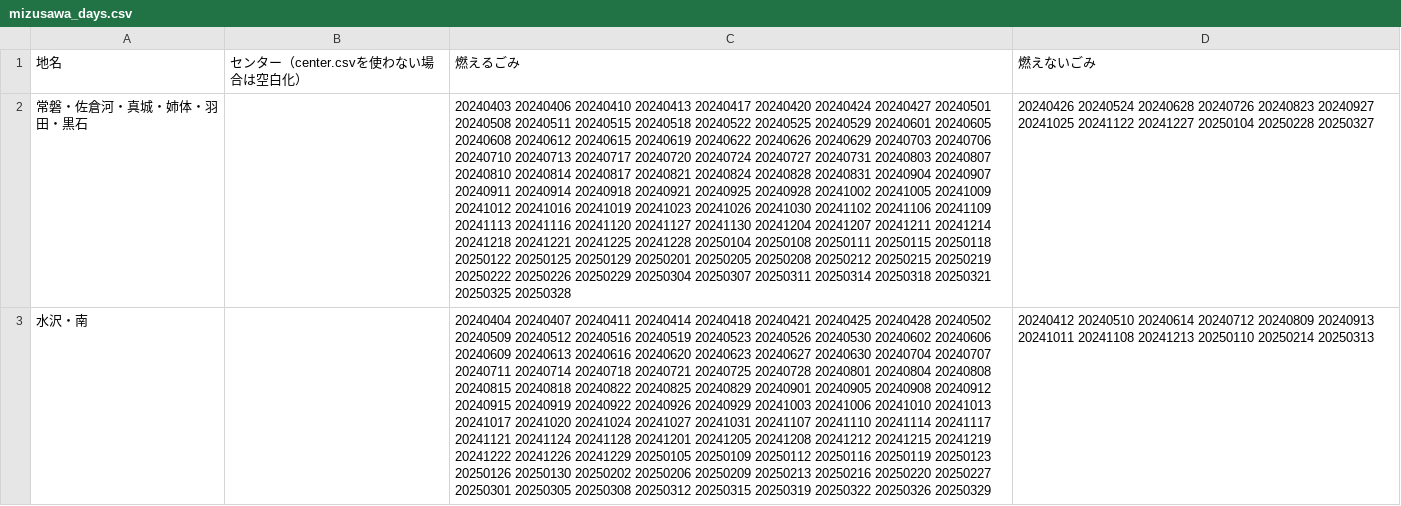
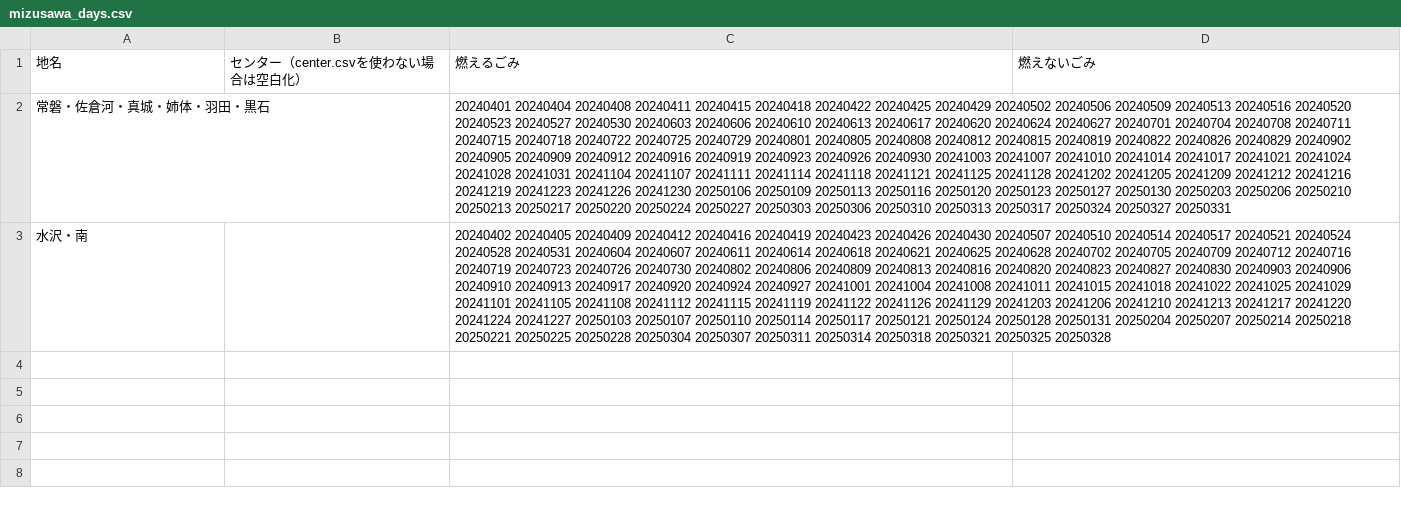
Before and after one commit to msk6252/5374ForOshu, a CSV file: data/area_days/mizusawa_days.csv, drawn as a sheet; the diff names each change by its address in the sheet, - before the commit and + after, or states it on an @@ line.

```diff
--- a/data/area_days/mizusawa_days.csv
+++ b/data/area_days/mizusawa_days.csv
-C2 (燃えるごみ): 20240403 20240406 20240410 20240413 20240417 20240420 20240424 20240427 20240501 20240508 20240511 20240515 20240518 20240522 20240525 20240529 20240601 20240605 20240608 20240612 20240615 20240619 20240622 20240626 20240629 20240703 20240706 20240710 20240713 20240717 20240720 20240724 20240727 20240731 20240803 20240807 20240810 20240814 20240817 20240821 20240824 20240828 20240831 20240904 20240907 20240911 20240914 20240918 20240921 20240925 20240928 20241002 20241005 20241009 20241012 20241016 20241019 20241023 20241026 20241030 20241102 20241106 20241109 20241113 20241116 20241120 20241127 20241130 20241204 20241207 20241211 20241214 20241218 20241221 20241225 20241228 20250104 20250108 20250111 20250115 20250118 20250122 20250125 20250129 20250201 20250205 20250208 20250212 20250215 20250219 20250222 20250226 20250229 20250304 20250307 20250311 20250314 20250318 20250321 20250325 20250328
+C2 (燃えるごみ): 20240401 20240404 20240408 20240411 20240415 20240418 20240422 20240425 20240429 20240502 20240506 20240509 20240513 20240516 20240520 20240523 20240527 20240530 20240603 20240606 20240610 20240613 20240617 20240620 20240624 20240627 20240701 20240704 20240708 20240711 20240715 20240718 20240722 20240725 20240729 20240801 20240805 20240808 20240812 20240815 20240819 20240822 20240826 20240829 20240902 20240905 20240909 20240912 20240916 20240919 20240923 20240926 20240930 20241003 20241007 20241010 20241014 20241017 20241021 20241024 20241028 20241031 20241104 20241107 20241111 20241114 20241118 20241121 20241125 20241128 20241202 20241205 20241209 20241212 20241216 20241219 20241223 20241226 20241230 20250106 20250109 20250113 20250116 20250120 20250123 20250127 20250130 20250203 20250206 20250210 20250213 20250217 20250220 20250224 20250227 20250303 20250306 20250310 20250313 20250317 20250324 20250327 20250331
-D2 (燃えないごみ): 20240426 20240524 20240628 20240726 20240823 20240927 20241025 20241122 20241227 20250104 20250228 20250327
+D2 (燃えないごみ): (empty)
-C3 (燃えるごみ): 20240404 20240407 20240411 20240414 20240418 20240421 20240425 20240428 20240502 20240509 20240512 20240516 20240519 20240523 20240526 20240530 20240602 20240606 20240609 20240613 20240616 20240620 20240623 20240627 20240630 20240704 20240707 20240711 20240714 20240718 20240721 20240725 20240728 20240801 20240804 20240808 20240815 20240818 20240822 20240825 20240829 20240901 20240905 20240908 20240912 20240915 20240919 20240922 20240926 20240929 20241003 20241006 20241010 20241013 20241017 20241020 20241024 20241027 20241031 20241107 20241110 20241114 20241117 20241121 20241124 20241128 20241201 20241205 20241208 20241212 20241215 20241219 20241222 20241226 20241229 20250105 20250109 20250112 20250116 20250119 20250123 20250126 20250130 20250202 20250206 20250209 20250213 20250216 20250220 20250227 20250301 20250305 20250308 20250312 20250315 20250319 20250322 20250326 20250329
+C3 (燃えるごみ): 20240402 20240405 20240409 20240412 20240416 20240419 20240423 20240426 20240430 20240507 20240510 20240514 20240517 20240521 20240524 20240528 20240531 20240604 20240607 20240611 20240614 20240618 20240621 20240625 20240628 20240702 20240705 20240709 20240712 20240716 20240719 20240723 20240726 20240730 20240802 20240806 20240809 20240813 20240816 20240820 20240823 20240827 20240830 20240903 20240906 20240910 20240913 20240917 20240920 20240924 20240927 20241001 20241004 20241008 20241011 20241015 20241018 20241022 20241025 20241029 20241101 20241105 20241108 20241112 20241115 20241119 20241122 20241126 20241129 20241203 20241206 20241210 20241213 20241217 20241220 20241224 20241227 20250103 20250107 20250110 20250114 20250117 20250121 20250124 20250128 20250131 20250204 20250207 20250214 20250218 20250221 20250225 20250228 20250304 20250307 20250311 20250314 20250318 20250321 20250325 20250328
-D3 (燃えないごみ): 20240412 20240510 20240614 20240712 20240809 20240913 20241011 20241108 20241213 20250110 20250214 20250313
+D3 (燃えないごみ): (empty)
```
Also changed, not shown: data/area_days/esashi_days.csv, data/area_days/maesawa_days.csv.
